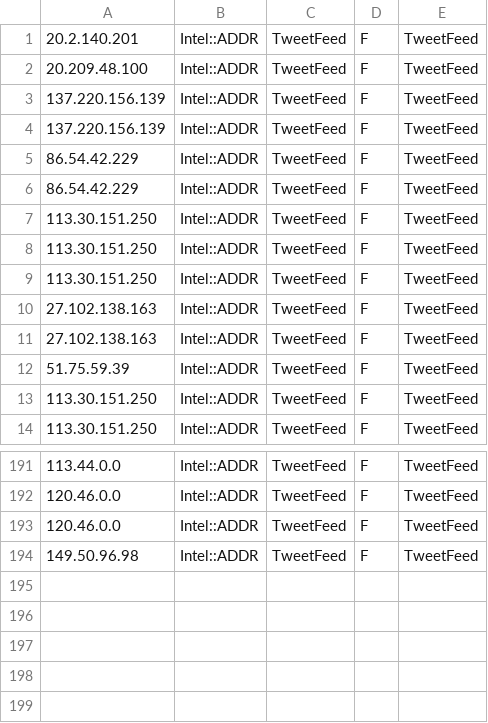
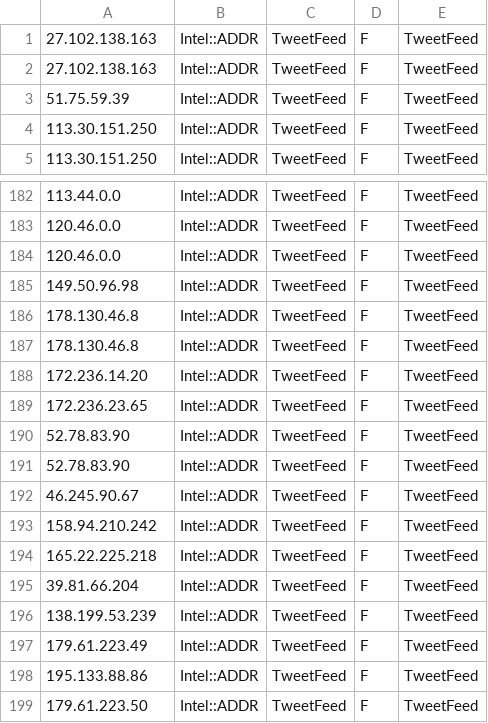
Before and after one commit to marshalyssa/TIFeeds, a CSV file: tweetfeed.csv, drawn as a sheet; only a part is shown, gaps mark what is left out.

```diff
--- a/tweetfeed.csv
+++ b/tweetfeed.csv
@@ -1,10 +1 @@
-20.2.140.201,Intel::ADDR,TweetFeed,F,TweetFeed
-20.209.48.100,Intel::ADDR,TweetFeed,F,TweetFeed
-137.220.156.139,Intel::ADDR,TweetFeed,F,TweetFeed
-137.220.156.139,Intel::ADDR,TweetFeed,F,TweetFeed
-86.54.42.229,Intel::ADDR,TweetFeed,F,TweetFeed
-86.54.42.229,Intel::ADDR,TweetFeed,F,TweetFeed
-113.30.151.250,Intel::ADDR,TweetFeed,F,TweetFeed
-113.30.151.250,Intel::ADDR,TweetFeed,F,TweetFeed
-113.30.151.250,Intel::ADDR,TweetFeed,F,TweetFeed
 27.102.138.163,Intel::ADDR,TweetFeed,F,TweetFeed
@@ -194 +185,15 @@
 149.50.96.98,Intel::ADDR,TweetFeed,F,TweetFeed
+178.130.46.8,Intel::ADDR,TweetFeed,F,TweetFeed
+178.130.46.8,Intel::ADDR,TweetFeed,F,TweetFeed
+172.236.14.20,Intel::ADDR,TweetFeed,F,TweetFeed
+172.236.23.65,Intel::ADDR,TweetFeed,F,TweetFeed
+52.78.83.90,Intel::ADDR,TweetFeed,F,TweetFeed
+52.78.83.90,Intel::ADDR,TweetFeed,F,TweetFeed
+46.245.90.67,Intel::ADDR,TweetFeed,F,TweetFeed
+158.94.210.242,Intel::ADDR,TweetFeed,F,TweetFeed
+165.22.225.218,Intel::ADDR,TweetFeed,F,TweetFeed
+39.81.66.204,Intel::ADDR,TweetFeed,F,TweetFeed
+138.199.53.239,Intel::ADDR,TweetFeed,F,TweetFeed
+179.61.223.49,Intel::ADDR,TweetFeed,F,TweetFeed
+195.133.88.86,Intel::ADDR,TweetFeed,F,TweetFeed
+179.61.223.50,Intel::ADDR,TweetFeed,F,TweetFeed
```
Also changed, not shown: abuse-ch-threatfox-ip.csv, all.csv.
